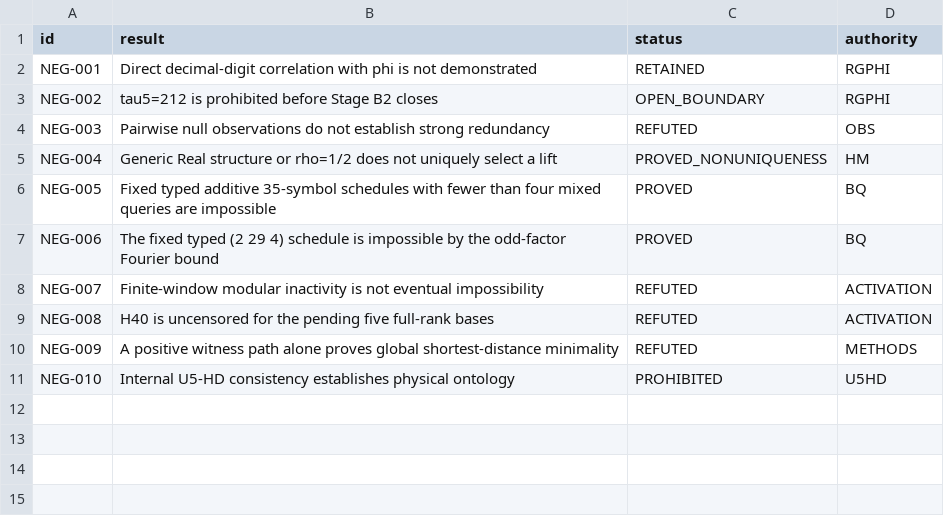
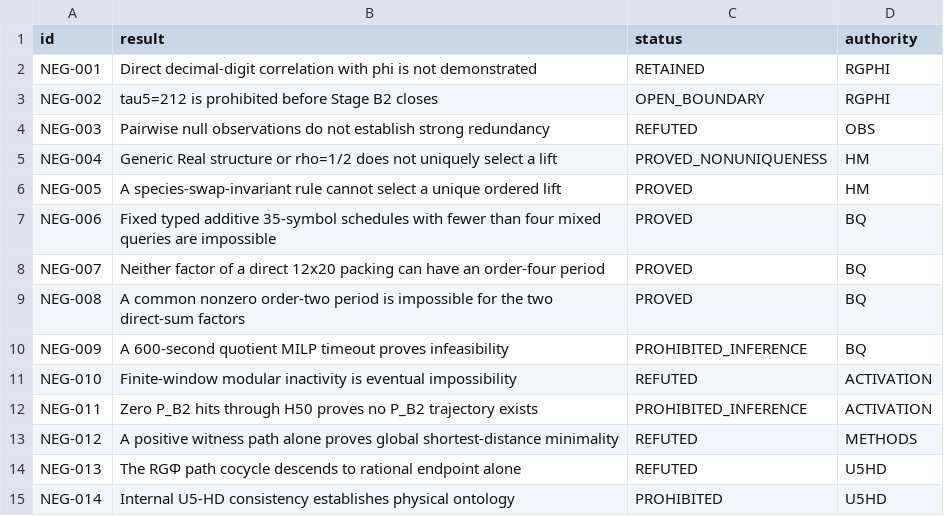
Before and after one commit to FacundoFirmenich/magimathics, a CSV file: portfolio/NEGATIVE_RESULTS_LEDGER.csv, drawn as a sheet.

```diff
--- a/portfolio/NEGATIVE_RESULTS_LEDGER.csv
+++ b/portfolio/NEGATIVE_RESULTS_LEDGER.csv
@@ -5,7 +5,11 @@ NEG-003,Pairwise null observations do not establish strong redundancy,REFUTED,OB
 NEG-004,Generic Real structure or rho=1/2 does not uniquely select a lift,PROVED_NONUNIQUENESS,HM
-NEG-005,Fixed typed additive 35-symbol schedules with fewer than four mixed queries are impossible,PROVED,BQ
-NEG-006,The fixed typed (2 29 4) schedule is impossible by the odd-factor Fourier bound,PROVED,BQ
-NEG-007,Finite-window modular inactivity is not eventual impossibility,REFUTED,ACTIVATION
-NEG-008,H40 is uncensored for the pending five full-rank bases,REFUTED,ACTIVATION
-NEG-009,A positive witness path alone proves global shortest-distance minimality,REFUTED,METHODS
-NEG-010,Internal U5-HD consistency establishes physical ontology,PROHIBITED,U5HD
+NEG-005,A species-swap-invariant rule cannot select a unique ordered lift,PROVED,HM
+NEG-006,Fixed typed additive 35-symbol schedules with fewer than four mixed queries are impossible,PROVED,BQ
+NEG-007,Neither factor of a direct 12x20 packing can have an order-four period,PROVED,BQ
+NEG-008,A common nonzero order-two period is impossible for the two direct-sum factors,PROVED,BQ
+NEG-009,A 600-second quotient MILP timeout proves infeasibility,PROHIBITED_INFERENCE,BQ
+NEG-010,Finite-window modular inactivity is eventual impossibility,REFUTED,ACTIVATION
+NEG-011,Zero P_B2 hits through H50 proves no P_B2 trajectory exists,PROHIBITED_INFERENCE,ACTIVATION
+NEG-012,A positive witness path alone proves global shortest-distance minimality,REFUTED,METHODS
+NEG-013,The RGΦ path cocycle descends to rational endpoint alone,REFUTED,U5HD
+NEG-014,Internal U5-HD consistency establishes physical ontology,PROHIBITED,U5HD
```
Also changed, not shown: portfolio/OPEN_GATES.csv, registry/REPOSITORY_REGISTRY.csv, 9 other files.
